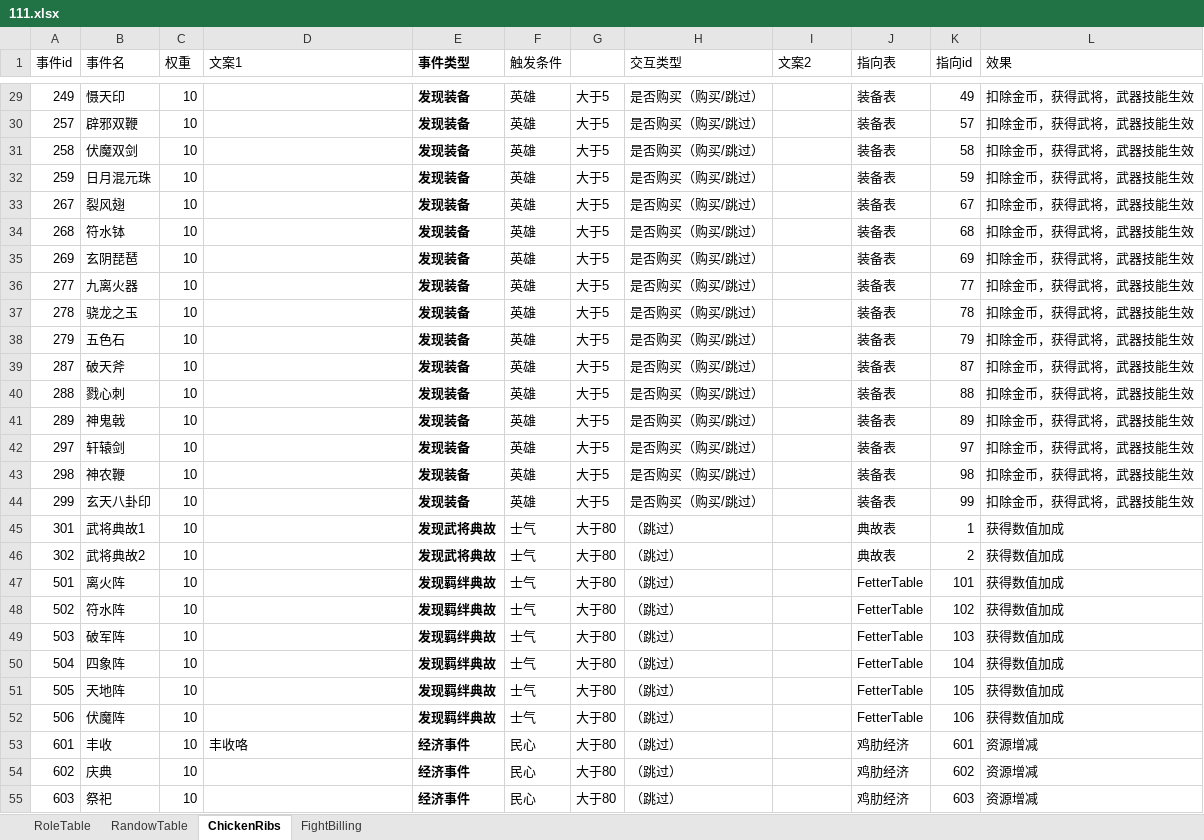
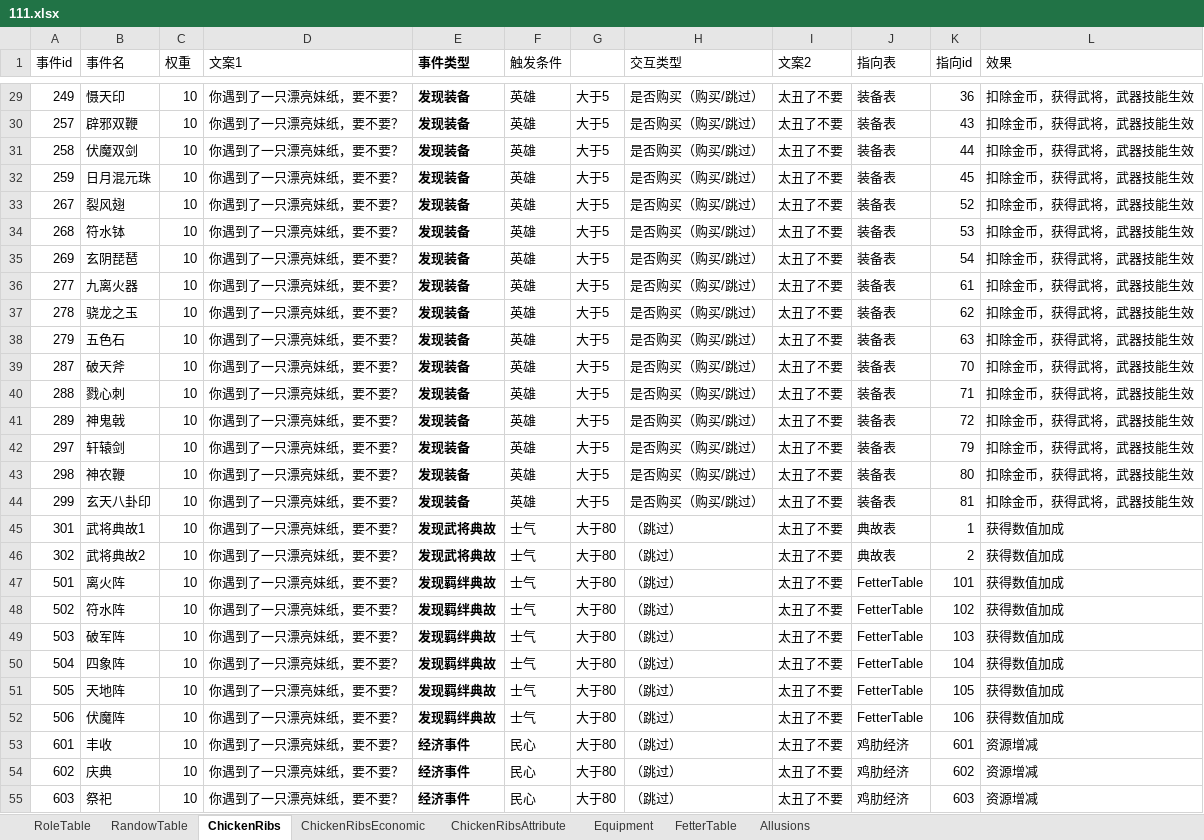
Before and after one commit to MiYanLiang/GameCommon, an Excel workbook: ThreeKillGame/Assets/StreamingAssets/TableFiles/111.xlsx, sheet ChickenRibs, drawn as a sheet; only a part is shown, gaps mark what is left out; values as stored, in another font and other column widths than the file's, no borders; the diff covers the shown part only; the diff names each change by its address in the sheet, - before the commit and + after, or states it on an @@ line.

```diff
--- a/ThreeKillGame/Assets/StreamingAssets/TableFiles/111.xlsx (sheet ChickenRibs)
+++ b/ThreeKillGame/Assets/StreamingAssets/TableFiles/111.xlsx (sheet ChickenRibs)
-sheet tab: FightBilling
+sheet tab: ChickenRibsEconomic
+sheet tab: ChickenRibsAttribute
+sheet tab: Equipment
+sheet tab: FetterTable
+sheet tab: Allusions
-D29:D52 (文案1): (empty)
+D29:D52 (文案1): 你遇到了一只漂亮妹纸，要不要？
-I29:I55 (文案2): (empty)
+I29:I55 (文案2): 太丑了不要
-K29 (指向id): 49
+K29 (指向id): 36
-K30 (指向id): 57
+K30 (指向id): 43
-K31 (指向id): 58
+K31 (指向id): 44
-K32 (指向id): 59
+K32 (指向id): 45
-K33 (指向id): 67
+K33 (指向id): 52
-K34 (指向id): 68
+K34 (指向id): 53
-K35 (指向id): 69
+K35 (指向id): 54
-K36 (指向id): 77
+K36 (指向id): 61
-K37 (指向id): 78
+K37 (指向id): 62
-K38 (指向id): 79
+K38 (指向id): 63
-K39 (指向id): 87
+K39 (指向id): 70
-K40 (指向id): 88
+K40 (指向id): 71
-K41 (指向id): 89
+K41 (指向id): 72
-K42 (指向id): 97
+K42 (指向id): 79
-K43 (指向id): 98
+K43 (指向id): 80
-K44 (指向id): 99
+K44 (指向id): 81
-D53 (文案1): 丰收咯
+D53 (文案1): 你遇到了一只漂亮妹纸，要不要？
-D54:D55 (文案1): (empty)
+D54:D55 (文案1): 你遇到了一只漂亮妹纸，要不要？
```
Also changed, not shown: 153 edited cells elsewhere in this sheet, sheet ChickenRibsEconomic, sheet RoleTable, 4 other files.
